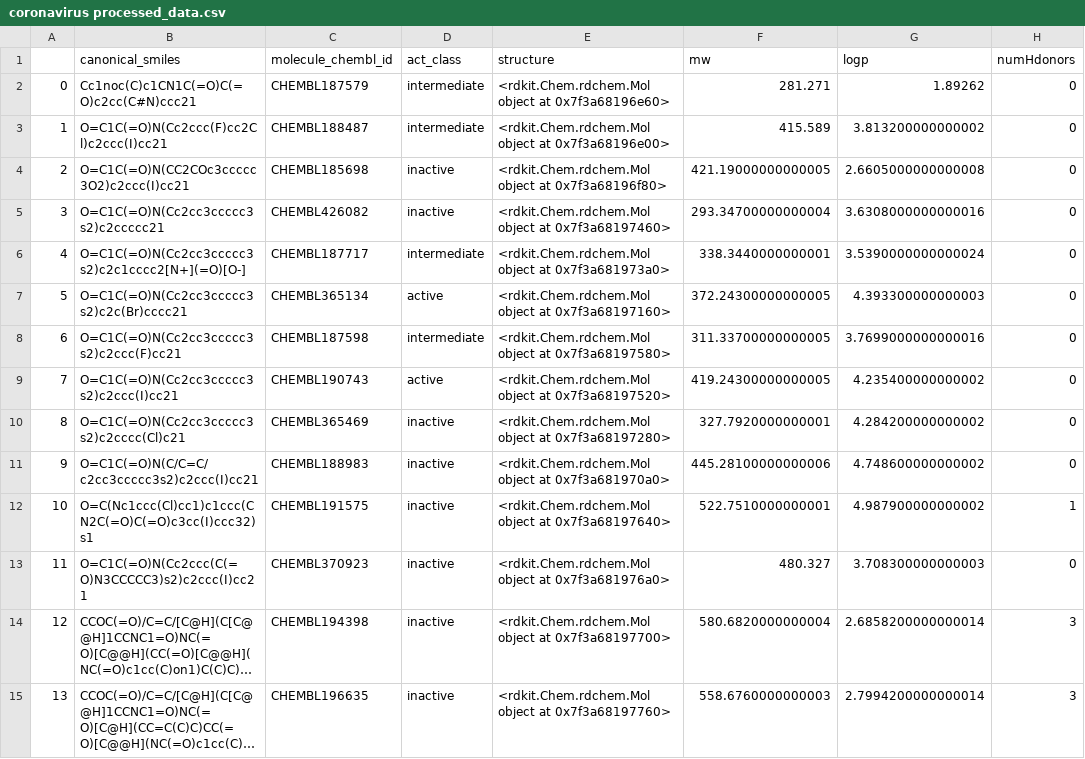
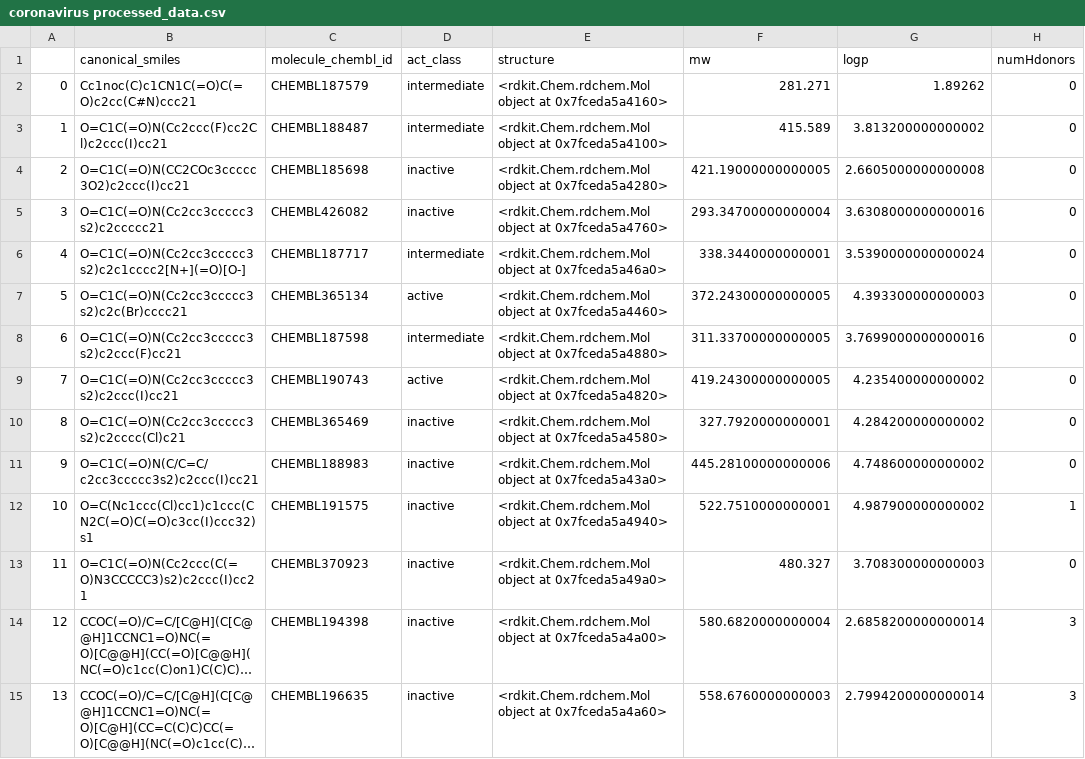
Before and after one commit to Tom-Whittington/bioinformatics_tutorial, a CSV file: CSV/coronavirus processed_data.csv, drawn as a sheet; only a part is shown; long unchanged cells end in …; the diff covers the shown part only; the diff names each change by its address in the sheet, - before the commit and + after, or states it on an @@ line.

```diff
--- a/CSV/coronavirus processed_data.csv
+++ b/CSV/coronavirus processed_data.csv
-E2 (structure): …object at 0x7f3a68196e60>
+E2 (structure): …object at 0x7fceda5a4160>
-E3 (structure): …object at 0x7f3a68196e00>
+E3 (structure): …object at 0x7fceda5a4100>
-E4 (structure): …object at 0x7f3a68196f80>
+E4 (structure): …object at 0x7fceda5a4280>
-E5 (structure): …object at 0x7f3a68197460>
+E5 (structure): …object at 0x7fceda5a4760>
-E6 (structure): …object at 0x7f3a681973a0>
+E6 (structure): …object at 0x7fceda5a46a0>
-E7 (structure): …object at 0x7f3a68197160>
+E7 (structure): …object at 0x7fceda5a4460>
-E8 (structure): …object at 0x7f3a68197580>
+E8 (structure): …object at 0x7fceda5a4880>
-E9 (structure): …object at 0x7f3a68197520>
+E9 (structure): …object at 0x7fceda5a4820>
-E10 (structure): …object at 0x7f3a68197280>
+E10 (structure): …object at 0x7fceda5a4580>
-E11 (structure): …object at 0x7f3a681970a0>
+E11 (structure): …object at 0x7fceda5a43a0>
-E12 (structure): …object at 0x7f3a68197640>
+E12 (structure): …object at 0x7fceda5a4940>
-E13 (structure): …object at 0x7f3a681976a0>
+E13 (structure): …object at 0x7fceda5a49a0>
-E14 (structure): …object at 0x7f3a68197700>
+E14 (structure): …object at 0x7fceda5a4a00>
-E15 (structure): …object at 0x7f3a68197760>
+E15 (structure): …object at 0x7fceda5a4a60>
```
Also changed, not shown: 119 edited cells elsewhere in this file, 5 other files.
